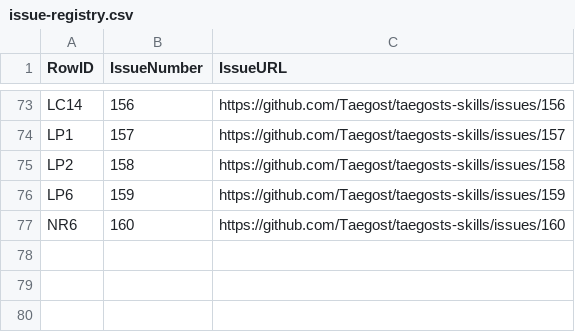
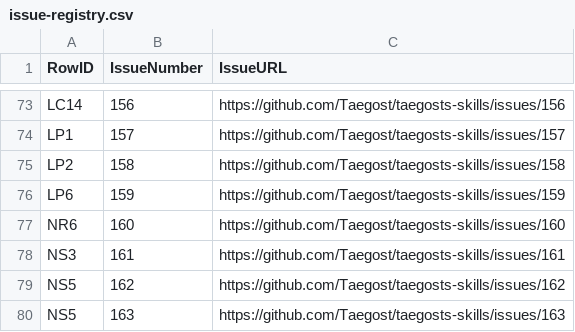
Before and after one commit to Taegost/taegosts-skills, a CSV file: resources/doc-ratification/issue-registry.csv, drawn as a sheet; only a part is shown, gaps mark what is left out; the diff names each change by its address in the sheet, - before the commit and + after, or states it on an @@ line.

```diff
--- a/resources/doc-ratification/issue-registry.csv
+++ b/resources/doc-ratification/issue-registry.csv
+row 78: NS3 | 161 | https://github.com/Taegost/taegosts-skills/issues/161
+row 79: NS5 | 162 | https://github.com/Taegost/taegosts-skills/issues/162
+row 80: NS5 | 163 | https://github.com/Taegost/taegosts-skills/issues/163
```
Also changed, not shown: resources/doc-ratification/2026-10-08/NS-ratification.csv, 2 other files.
